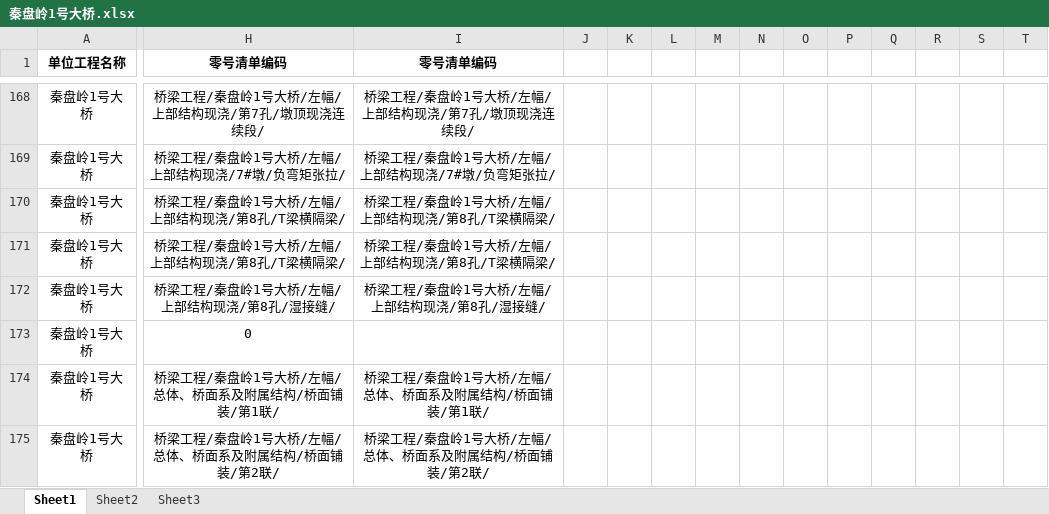
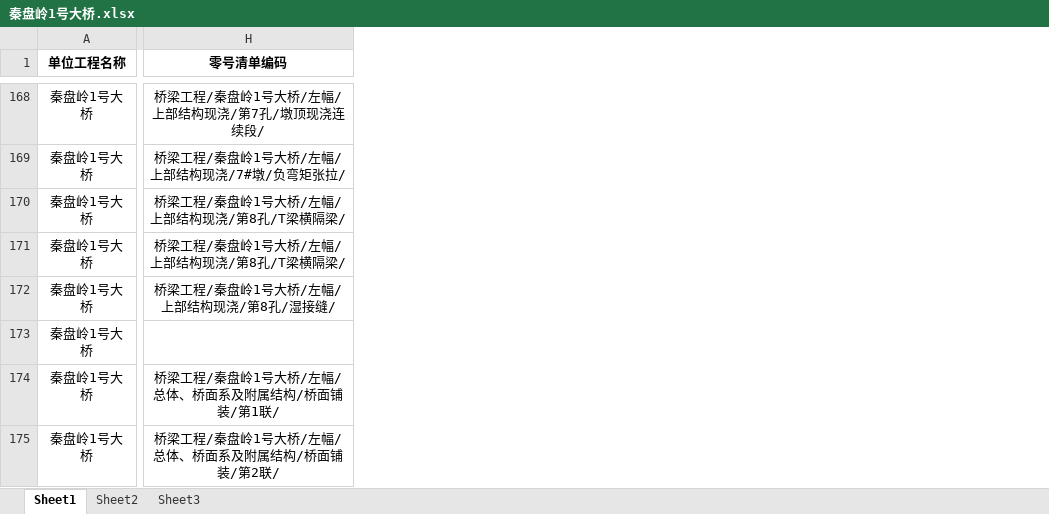
Before and after one commit to yanguanqi/python-excel2db, an Excel workbook: data/提交表格数据/TJ5/秦盘岭1号大桥/秦盘岭1号大桥/秦盘岭1号大桥.xlsx, sheet Sheet1, drawn as a sheet; only a part is shown, gaps mark what is left out; values as stored, in another font and other column widths than the file's, no borders; the diff covers the shown part only; the diff names each change by its address in the sheet, - before the commit and + after, or states it on an @@ line.

Commit message:
create table ok

```diff
--- a/data/提交表格数据/TJ5/秦盘岭1号大桥/秦盘岭1号大桥/秦盘岭1号大桥.xlsx (sheet Sheet1)
+++ b/data/提交表格数据/TJ5/秦盘岭1号大桥/秦盘岭1号大桥/秦盘岭1号大桥.xlsx (sheet Sheet1)
-column I (零号清单编码), rows 168-175: 桥梁工程/秦盘岭1号大桥/左幅/上部结构现浇/第7孔/墩顶现浇连续段/ | 桥梁工程/秦盘岭1号大桥/左幅/上部结构现浇/7#墩/负弯矩张拉/ | 桥梁工程/秦盘岭1号大桥/左幅/上部结构现浇/第8孔/T梁横隔梁/ | 桥梁工程/秦盘岭1号大桥/左幅/上部结构现浇/第8孔/T梁横隔梁/ | 桥梁工程/秦盘岭1号大桥/左幅/上部结构现浇/第8孔/湿接缝/ |  | 桥梁工程/秦盘岭1号大桥/左幅/总体、桥面系及附属结构/桥面铺装/第1联/ | 桥梁工程/秦盘岭1号大桥/左幅/总体、桥面系及附属结构/桥面铺装/第2联/
-column J, empty
-column K, empty
-column L, empty
-column M, empty
-column N, empty
-column O, empty
-column P, empty
-column Q, empty
-column R, empty
-column S, empty
-column T, empty
-H173 (零号清单编码): 0
+H173 (零号清单编码): (empty)
```
Also changed, not shown: 17 removed columns, 51 edited cells and cell formats elsewhere in this sheet, formulas that keep their value, data/提交表格数据/TJ5/二仙桥东枢纽B匝道2号大桥/二仙桥东枢纽B匝道2号大桥/二仙桥东枢纽B匝道2号大桥.xlsx, data/提交表格数据/TJ5/二仙桥东枢纽RY匝道1号小桥/二仙桥东枢纽RY匝道1号小桥/二仙桥东枢纽RY匝道1号小桥.xlsx, 16 other files.
